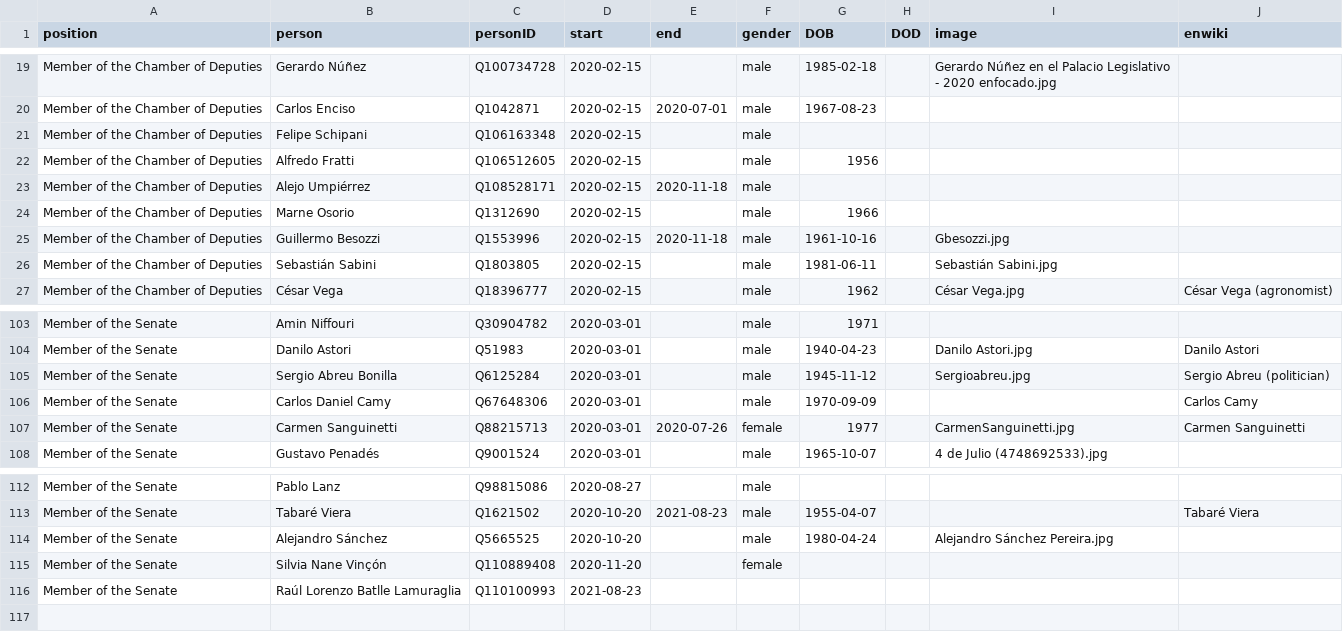
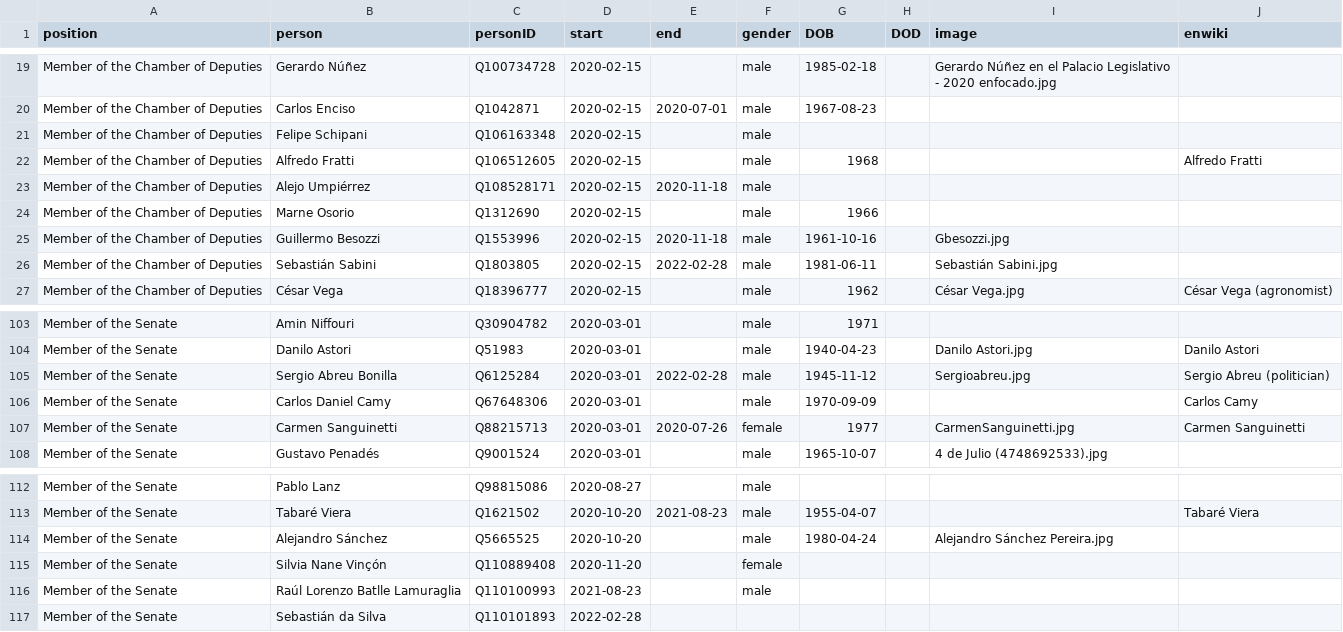
Before and after one commit to every-politician-scrapers/uruguay-ministers, a CSV file: html/legislators.csv, drawn as a sheet; only a part is shown, gaps mark what is left out.

```diff
--- a/html/legislators.csv
+++ b/html/legislators.csv
@@ -21,3 +21,3 @@ Member of the Chamber of Deputies,Carlos Enciso,Q1042871,2020-02-15,2020-07-01,m
 Member of the Chamber of Deputies,Felipe Schipani,Q106163348,2020-02-15,,male,,,,
-Member of the Chamber of Deputies,Alfredo Fratti,Q106512605,2020-02-15,,male,1956,,,
+Member of the Chamber of Deputies,Alfredo Fratti,Q106512605,2020-02-15,,male,1968,,,Alfredo Fratti
 Member of the Chamber of Deputies,Alejo Umpiérrez,Q108528171,2020-02-15,2020-11-18,male,,,,
@@ -25,3 +25,3 @@ Member of the Chamber of Deputies,Marne Osorio,Q1312690,2020-02-15,,male,1966,,,
 Member of the Chamber of Deputies,Guillermo Besozzi,Q1553996,2020-02-15,2020-11-18,male,1961-10-16,,Gbesozzi.jpg,
-Member of the Chamber of Deputies,Sebastián Sabini,Q1803805,2020-02-15,,male,1981-06-11,,Sebastián Sabini.jpg,
+Member of the Chamber of Deputies,Sebastián Sabini,Q1803805,2020-02-15,2022-02-28,male,1981-06-11,,Sebastián Sabini.jpg,
 Member of the Chamber of Deputies,César Vega,Q18396777,2020-02-15,,male,1962,,César Vega.jpg,César Vega (agronomist)
@@ -104,3 +104,3 @@ Member of the Senate,Amin Niffouri,Q30904782,2020-03-01,,male,1971,,,
 Member of the Senate,Danilo Astori,Q51983,2020-03-01,,male,1940-04-23,,Danilo Astori.jpg,Danilo Astori
-Member of the Senate,Sergio Abreu Bonilla,Q6125284,2020-03-01,,male,1945-11-12,,Sergioabreu.jpg,Sergio Abreu (politician)
+Member of the Senate,Sergio Abreu Bonilla,Q6125284,2020-03-01,2022-02-28,male,1945-11-12,,Sergioabreu.jpg,Sergio Abreu (politician)
 Member of the Senate,Carlos Daniel Camy,Q67648306,2020-03-01,,male,1970-09-09,,,Carlos Camy
@@ -115,2 +115,3 @@ Member of the Senate,Alejandro Sánchez,Q5665525,2020-10-20,,male,1980-04-24,,Al
 Member of the Senate,Silvia Nane Vinçón,Q110889408,2020-11-20,,female,,,,
-Member of the Senate,Raúl Lorenzo Batlle Lamuraglia,Q110100993,2021-08-23,,,,,,
+Member of the Senate,Raúl Lorenzo Batlle Lamuraglia,Q110100993,2021-08-23,,male,,,,
+Member of the Senate,Sebastián da Silva,Q110101893,2022-02-28,,,,,,
```
Also changed, not shown: html/current.csv, html/holders21.csv.
